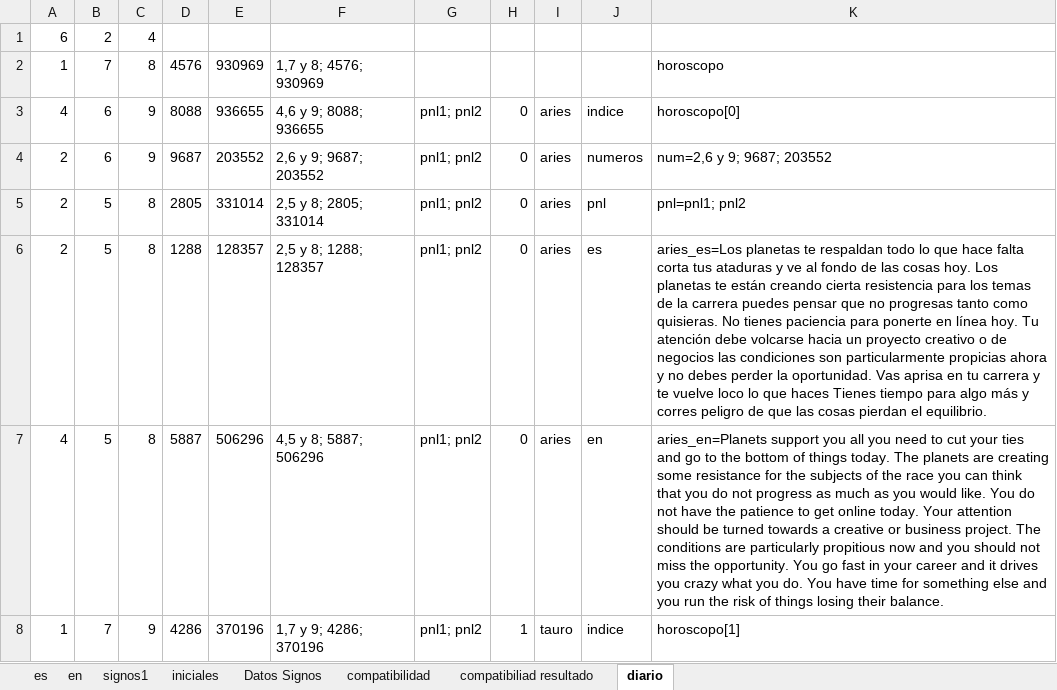
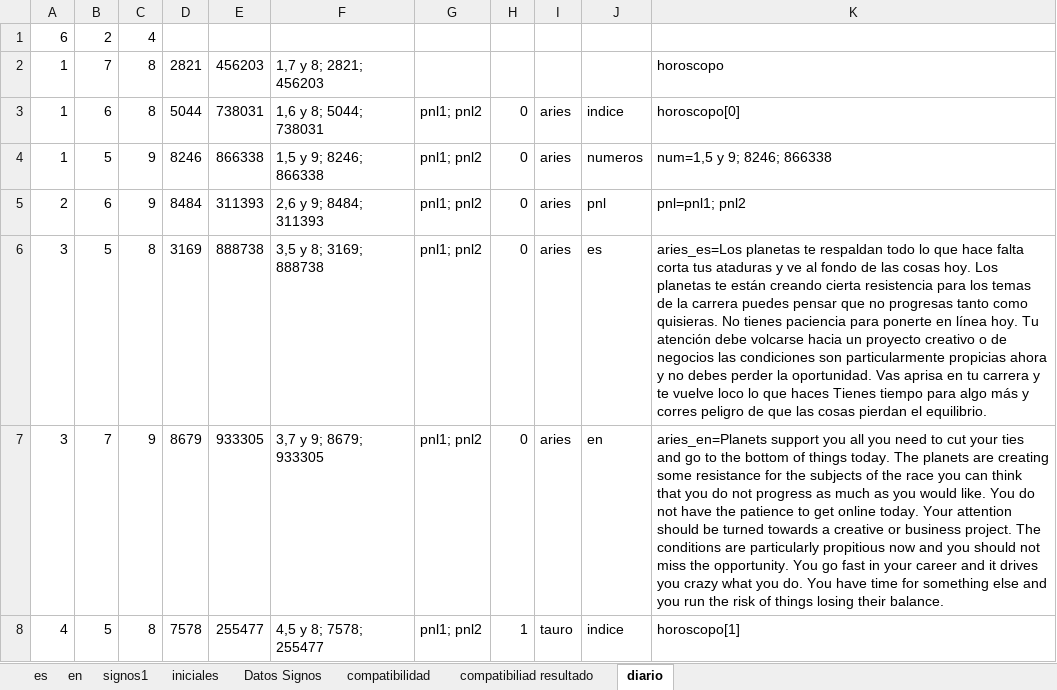
Before and after one commit to itanortega/prototipo2, an Excel workbook: documentos/datos.xlsx, sheet diario, drawn as a sheet; only a part is shown; values as stored, in another font and other column widths than the file's, no borders; removed rows and columns are numbered as before the commit, all else as after; the diff covers the shown part only; the diff names each change by its address in the sheet, - before the commit and + after, or states it on an @@ line.

```diff
--- a/documentos/datos.xlsx (sheet diario)
+++ b/documentos/datos.xlsx (sheet diario)
-D2: 4576
+D2: 2821
-E2: 930969
+E2: 456203
-F2: 1,7 y 8; 4576; 930969
+F2: 1,7 y 8; 2821; 456203
-A3: 4
+A3: 1
-C3: 9
+C3: 8
-D3: 8088
+D3: 5044
-E3: 936655
+E3: 738031
-F3: 4,6 y 9; 8088; 936655
+F3: 1,6 y 8; 5044; 738031
-A4: 2
+A4: 1
-B4: 6
+B4: 5
-D4: 9687
+D4: 8246
-E4: 203552
+E4: 866338
-F4: 2,6 y 9; 9687; 203552
+F4: 1,5 y 9; 8246; 866338
-K4: num=2,6 y 9; 9687; 203552
+K4: num=1,5 y 9; 8246; 866338
-B5: 5
+B5: 6
-C5: 8
+C5: 9
-D5: 2805
+D5: 8484
-E5: 331014
+E5: 311393
-F5: 2,5 y 8; 2805; 331014
+F5: 2,6 y 9; 8484; 311393
-A6: 2
+A6: 3
-D6: 1288
+D6: 3169
-E6: 128357
+E6: 888738
-F6: 2,5 y 8; 1288; 128357
+F6: 3,5 y 8; 3169; 888738
+row 7: 3 | 7 | 9 | 8679 | 933305 | 3,7 y 9; 8679; 933305 | pnl1; pnl2 | 0 | aries | en | aries_en=Planets support you all you need to cut your ties and go to the bottom of things today. The planets are creating some resistance for the subjects of the race you can think that you do not progress as much as you would like. You do not have the patience to get online today. Your attention should be turned towards a creative or business project. The conditions are particularly propitious now and you should not miss the opportunity. You go fast in your career and it drives you crazy what you do. You have time for something else and you run the risk of things losing their balance.
-D8: 5887
+D8: 7578
-E8: 506296
+E8: 255477
-F8: 4,5 y 8; 5887; 506296
+F8: 4,5 y 8; 7578; 255477
-H8: 0
+H8: 1
-I8: aries
+I8: tauro
-J8: en
+J8: indice
-K8: aries_en=Planets support you all you need to cut your ties and go to the bottom of things today. The planets are creating some resistance for the subjects of the race you can think that you do not progress as much as you would like. You do not have the patience to get online today. Your attention should be turned towards a creative or business project. The conditions are particularly propitious now and you should not miss the opportunity. You go fast in your career and it drives you crazy what you do. You have time for something else and you run the risk of things losing their balance.
+K8: horoscopo[1]
-row 8: 1 | 7 | 9 | 4286 | 370196 | 1,7 y 9; 4286; 370196 | pnl1; pnl2 | 1 | tauro | indice | horoscopo[1]
```
Also changed, not shown: 15 added rows, 15 removed rows and 196 edited cells elsewhere in this sheet, sheet compatibiliad resultado, sheet compatibilidad, sheet signos1, formulas that keep their value, 4 other files.
